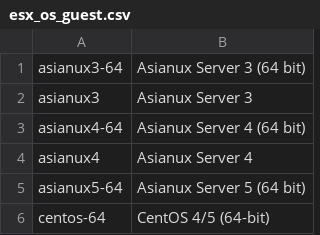
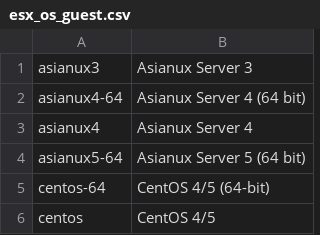
Before and after one commit to susurros/ConsoleVM, a CSV file: console/toolset/cfg/esx_os_guest.csv, drawn as a sheet; only a part is shown; the shorter side is filled out with more unchanged rows.

```diff
--- a/console/toolset/cfg/esx_os_guest.csv
+++ b/console/toolset/cfg/esx_os_guest.csv
@@ -1,2 +1 @@
-asianux3-64 ; Asianux Server 3 (64 bit)
 asianux3 ; Asianux Server 3
```
Also changed, not shown: 21 other files.
